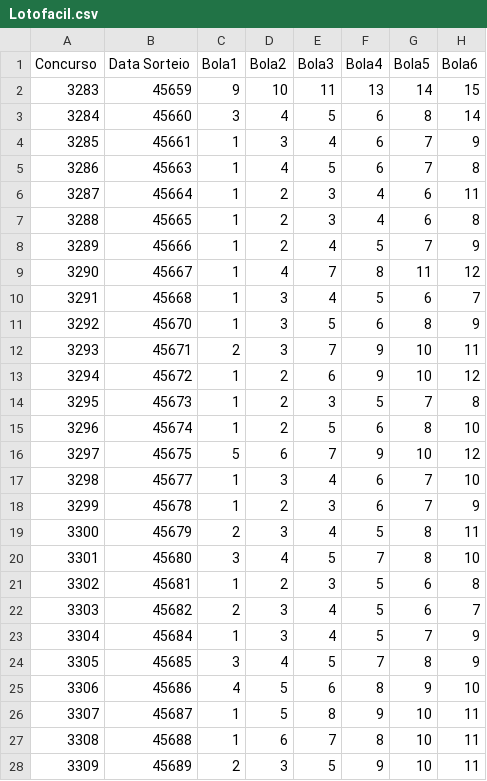
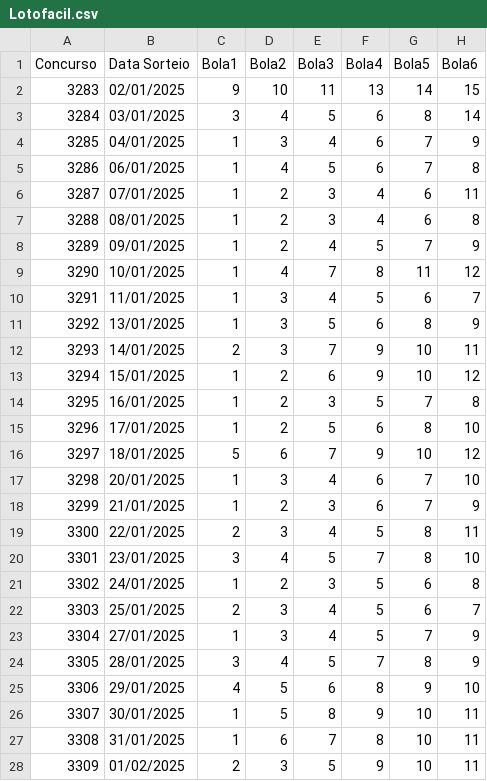
Before and after one commit to marciaestudar/projeto_lotofacil, a CSV file: Lotofacil.csv, drawn as a sheet; only a part is shown; the diff covers the shown part only; the diff names each change by its address in the sheet, - before the commit and + after, or states it on an @@ line.

Commit message:
Add files via upload

```diff
--- a/Lotofacil.csv
+++ b/Lotofacil.csv
-B2 (Data Sorteio): 45659
+B2 (Data Sorteio): 02/01/2025
-B3 (Data Sorteio): 45660
+B3 (Data Sorteio): 03/01/2025
-B4 (Data Sorteio): 45661
+B4 (Data Sorteio): 04/01/2025
-B5 (Data Sorteio): 45663
+B5 (Data Sorteio): 06/01/2025
-B6 (Data Sorteio): 45664
+B6 (Data Sorteio): 07/01/2025
-B7 (Data Sorteio): 45665
+B7 (Data Sorteio): 08/01/2025
-B8 (Data Sorteio): 45666
+B8 (Data Sorteio): 09/01/2025
-B9 (Data Sorteio): 45667
+B9 (Data Sorteio): 10/01/2025
-B10 (Data Sorteio): 45668
+B10 (Data Sorteio): 11/01/2025
-B11 (Data Sorteio): 45670
+B11 (Data Sorteio): 13/01/2025
-B12 (Data Sorteio): 45671
+B12 (Data Sorteio): 14/01/2025
-B13 (Data Sorteio): 45672
+B13 (Data Sorteio): 15/01/2025
-B14 (Data Sorteio): 45673
+B14 (Data Sorteio): 16/01/2025
-B15 (Data Sorteio): 45674
+B15 (Data Sorteio): 17/01/2025
-B16 (Data Sorteio): 45675
+B16 (Data Sorteio): 18/01/2025
-B17 (Data Sorteio): 45677
+B17 (Data Sorteio): 20/01/2025
-B18 (Data Sorteio): 45678
+B18 (Data Sorteio): 21/01/2025
-B19 (Data Sorteio): 45679
+B19 (Data Sorteio): 22/01/2025
-B20 (Data Sorteio): 45680
+B20 (Data Sorteio): 23/01/2025
-B21 (Data Sorteio): 45681
+B21 (Data Sorteio): 24/01/2025
-B22 (Data Sorteio): 45682
+B22 (Data Sorteio): 25/01/2025
-B23 (Data Sorteio): 45684
+B23 (Data Sorteio): 27/01/2025
-B24 (Data Sorteio): 45685
+B24 (Data Sorteio): 28/01/2025
-B25 (Data Sorteio): 45686
+B25 (Data Sorteio): 29/01/2025
-B26 (Data Sorteio): 45687
+B26 (Data Sorteio): 30/01/2025
-B27 (Data Sorteio): 45688
+B27 (Data Sorteio): 31/01/2025
-B28 (Data Sorteio): 45689
+B28 (Data Sorteio): 01/02/2025
```
Also changed, not shown: 88 edited cells elsewhere in this file.
